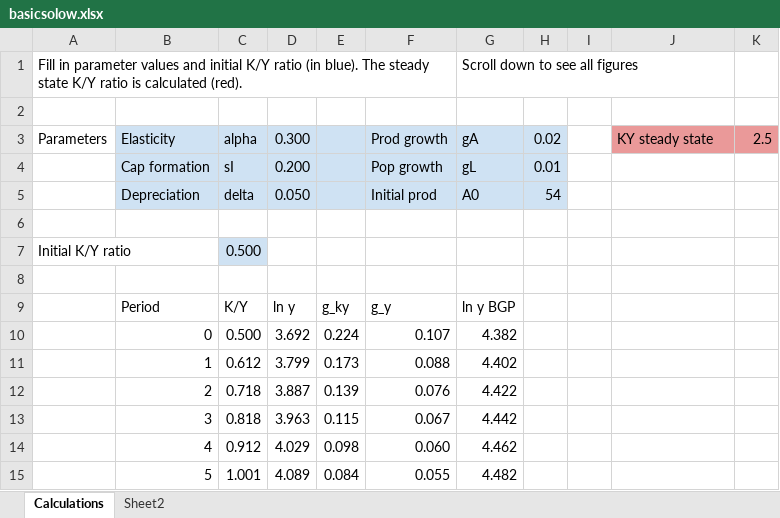
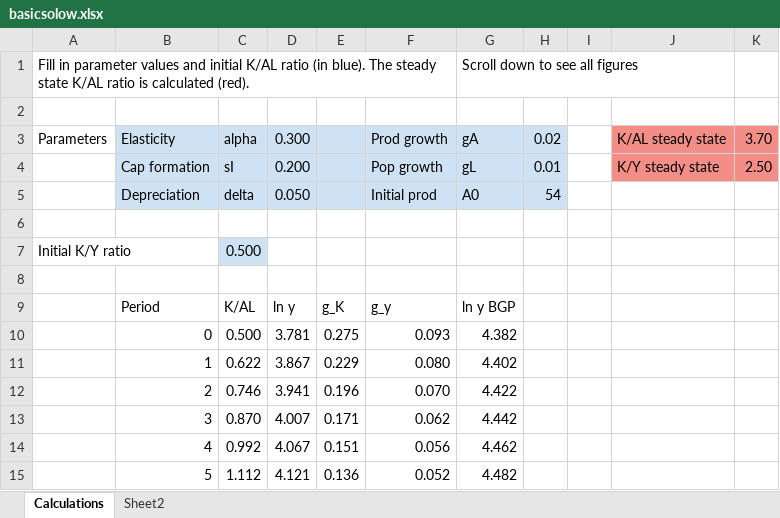
Before and after one commit to dvollrath/StudyGuide, an Excel workbook: solow/basicsolow.xlsx, sheet Calculations, drawn as a sheet; only a part is shown; values as stored, in another font and other column widths than the file's, no borders; charts and pictures not drawn; the diff covers the shown part only; the diff names each change by its address in the sheet, - before the commit and + after, or states it on an @@ line.

Commit message:
Update Solow spreadsheet

```diff
--- a/solow/basicsolow.xlsx (sheet Calculations)
+++ b/solow/basicsolow.xlsx (sheet Calculations)
-A1: …and initial K/Y ratio (in blue). The steady state K/Y ratio is…
+A1: …and initial K/AL ratio (in blue). The steady state K/AL ratio is…
-J3: KY steady state
+J3: K/AL steady state
-K3: 2.5
+K3: 3.70
-J4: (empty)
+J4: K/Y steady state
-J4:K4 fill: none
+J4:K4 fill: #F28E86
-K4: (empty)
+K4: 2.50
-C9: K/Y
+C9: K/AL
-E9: g_ky
+E9: g_K
-D10: 3.692
+D10: 3.781
-E10: 0.224
+E10: 0.275
-F10: 0.107
+F10: 0.093
-C11: 0.612
+C11: 0.622
-D11: 3.799
+D11: 3.867
-E11: 0.173
+E11: 0.229
-F11: 0.088
+F11: 0.080
-C12: 0.718
+C12: 0.746
-D12: 3.887
+D12: 3.941
-E12: 0.139
+E12: 0.196
-F12: 0.076
+F12: 0.070
-C13: 0.818
+C13: 0.870
-D13: 3.963
+D13: 4.007
-E13: 0.115
+E13: 0.171
-F13: 0.067
+F13: 0.062
-C14: 0.912
+C14: 0.992
-D14: 4.029
+D14: 4.067
-E14: 0.098
+E14: 0.151
-F14: 0.060
+F14: 0.056
-C15: 1.001
+C15: 1.112
-D15: 4.089
+D15: 4.121
-E15: 0.084
+E15: 0.136
-F15: 0.055
+F15: 0.052
```
Also changed, not shown: 250 edited cells elsewhere in this sheet, formulas that keep their value, charts or pictures, 15 other files.
